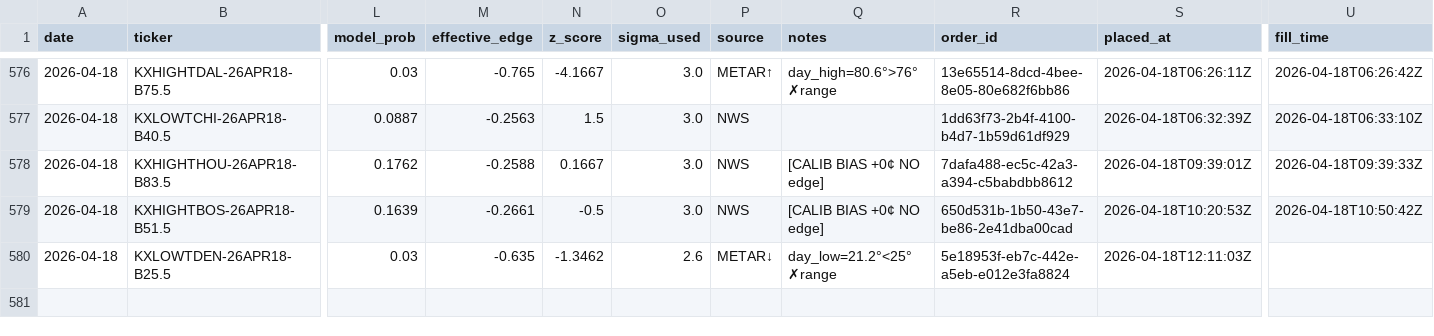
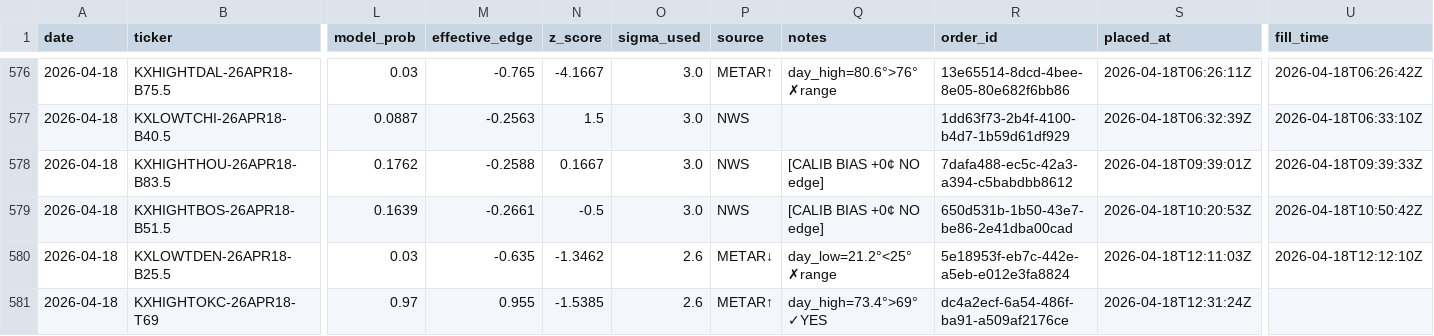
Before and after one commit to alexgarrison2/KalshiBotClaude, a CSV file: data/trades.csv, drawn as a sheet; only a part is shown, gaps mark what is left out; rows hold the shown columns only; the diff names each change by its address in the sheet, - before the commit and + after, or states it on an @@ line.

Commit message:
auto: trade log update

```diff
--- a/data/trades.csv
+++ b/data/trades.csv
-U580 (fill_time): (empty)
+U580 (fill_time): 2026-04-18T12:12:10Z
+row 581: 2026-04-18 | KXHIGHTOKC-26APR18-T69 | 0.97 | 0.955 | -1.5385 | 2.6 | METAR↑ | day_high=73.4°>69° ✓YES | dc4a2ecf-6a54-486f-ba91-a509af2176ce | 2026-04-18T12:31:24Z
```
